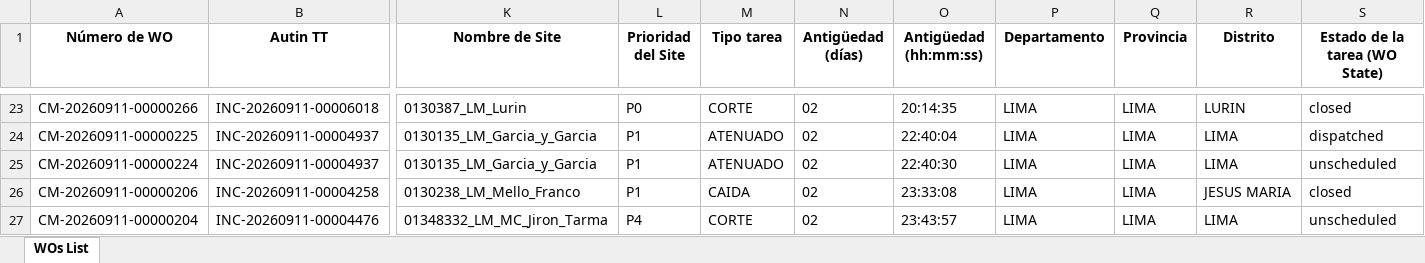
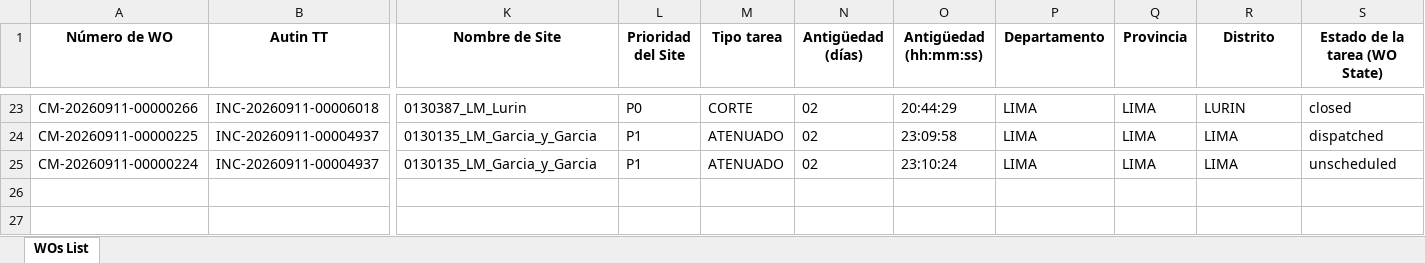
Before and after one commit to hanzpierre-zhan/Nucleus, an Excel workbook: scripts/WOs List PEXT.xlsx, sheet WOs List, drawn as a sheet; only a part is shown, gaps mark what is left out; values as stored, in another font and other column widths than the file's, no borders; rows hold the shown columns only; the diff covers the shown part only; the diff names each change by its address in the sheet, - before the commit and + after, or states it on an @@ line.

```diff
--- a/scripts/WOs List PEXT.xlsx (sheet WOs List)
+++ b/scripts/WOs List PEXT.xlsx (sheet WOs List)
-O23 (Antigüedad (hh:mm:ss)): 20:14:35
+O23 (Antigüedad (hh:mm:ss)): 20:44:29
-O24 (Antigüedad (hh:mm:ss)): 22:40:04
+O24 (Antigüedad (hh:mm:ss)): 23:09:58
-O25 (Antigüedad (hh:mm:ss)): 22:40:30
+O25 (Antigüedad (hh:mm:ss)): 23:10:24
-row 26: CM-20260911-00000206 | INC-20260911-00004258 | 0130238_LM_Mello_Franco | P1 | CAIDA | 02 | 23:33:08 | LIMA | LIMA | JESUS MARIA | closed
-row 27: CM-20260911-00000204 | INC-20260911-00004476 | 01348332_LM_MC_Jiron_Tarma | P4 | CORTE | 02 | 23:43:57 | LIMA | LIMA | LIMA | unscheduled
```
Also changed, not shown: 32 edited cells elsewhere in this sheet, scripts/WOs List FLM.xlsx, 2 other files.
